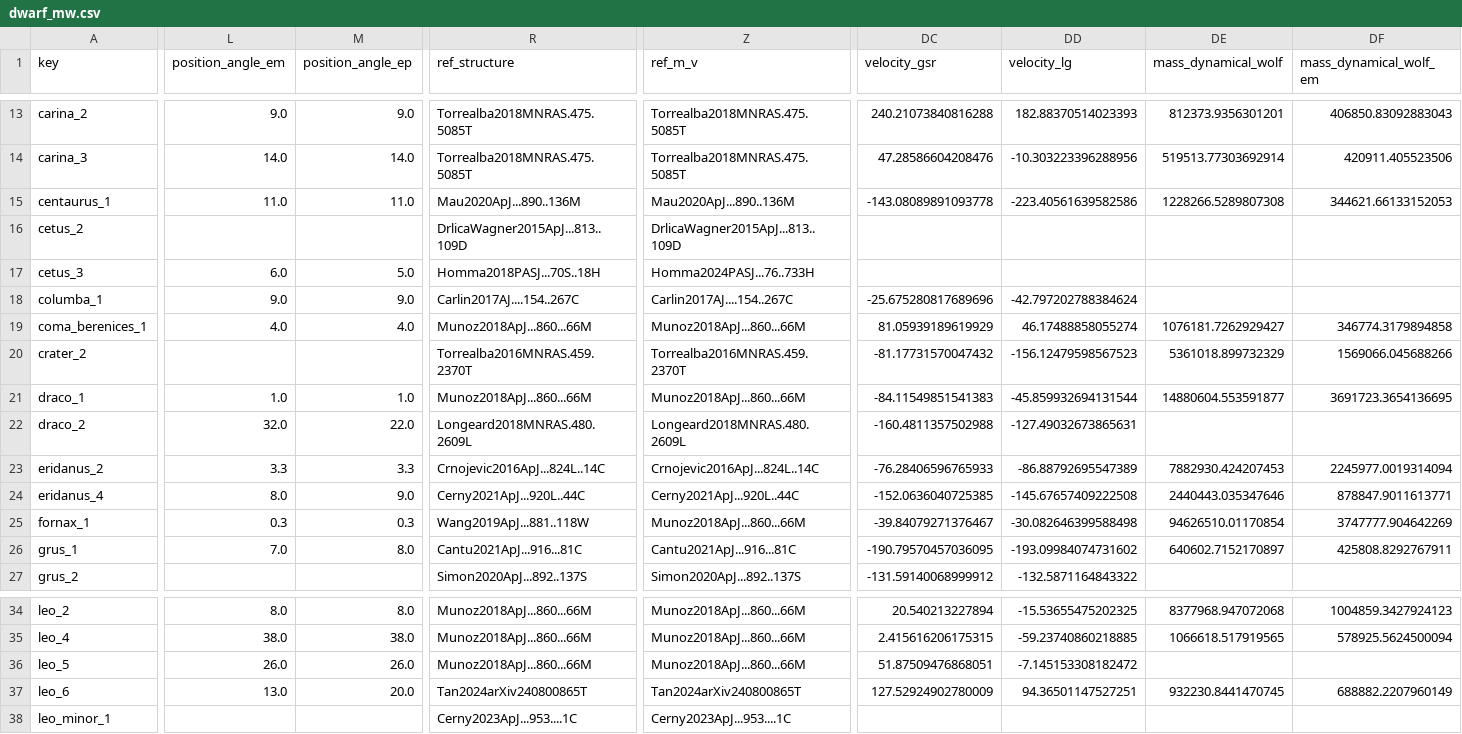
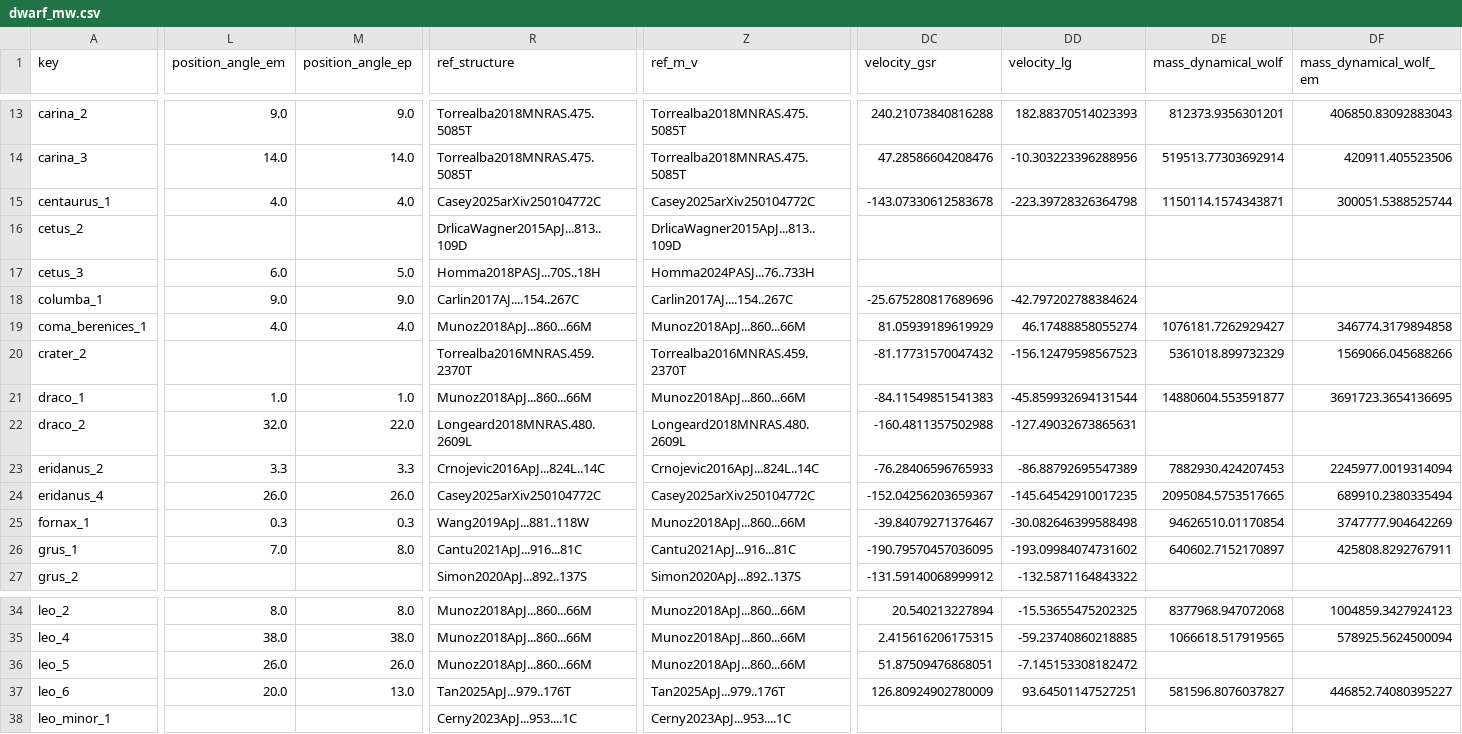
Before and after one commit to apace7/local_volume_database, a CSV file: data/dwarf_mw.csv, drawn as a sheet; only a part is shown, gaps mark what is left out; the diff covers the shown part only; the diff names each change by its address in the sheet, - before the commit and + after, or states it on an @@ line.

```diff
--- a/data/dwarf_mw.csv
+++ b/data/dwarf_mw.csv
-L15 (position_angle_em): 11.0
+L15 (position_angle_em): 4.0
-M15 (position_angle_ep): 11.0
+M15 (position_angle_ep): 4.0
-R15 (ref_structure): Mau2020ApJ...890..136M
+R15 (ref_structure): Casey2025arXiv250104772C
-Z15 (ref_m_v): Mau2020ApJ...890..136M
+Z15 (ref_m_v): Casey2025arXiv250104772C
-DC15 (velocity_gsr): -143.08089891093778
+DC15 (velocity_gsr): -143.07330612583678
-DD15 (velocity_lg): -223.40561639582586
+DD15 (velocity_lg): -223.39728326364798
-DE15 (mass_dynamical_wolf): 1228266.5289807308
+DE15 (mass_dynamical_wolf): 1150114.1574343871
-DF15 (mass_dynamical_wolf_em): 344621.66133152053
+DF15 (mass_dynamical_wolf_em): 300051.5388525744
-L24 (position_angle_em): 8.0
+L24 (position_angle_em): 26.0
-M24 (position_angle_ep): 9.0
+M24 (position_angle_ep): 26.0
-R24 (ref_structure): Cerny2021ApJ...920L..44C
+R24 (ref_structure): Casey2025arXiv250104772C
-Z24 (ref_m_v): Cerny2021ApJ...920L..44C
+Z24 (ref_m_v): Casey2025arXiv250104772C
-DC24 (velocity_gsr): -152.0636040725385
+DC24 (velocity_gsr): -152.04256203659367
-DD24 (velocity_lg): -145.67657409222508
+DD24 (velocity_lg): -145.64542910017235
-DE24 (mass_dynamical_wolf): 2440443.035347646
+DE24 (mass_dynamical_wolf): 2095084.5753517665
-DF24 (mass_dynamical_wolf_em): 878847.9011613771
+DF24 (mass_dynamical_wolf_em): 689910.2380335494
-L37 (position_angle_em): 13.0
+L37 (position_angle_em): 20.0
-M37 (position_angle_ep): 20.0
+M37 (position_angle_ep): 13.0
-R37 (ref_structure): Tan2024arXiv240800865T
+R37 (ref_structure): Tan2025ApJ...979..176T
-Z37 (ref_m_v): Tan2024arXiv240800865T
+Z37 (ref_m_v): Tan2025ApJ...979..176T
-DC37 (velocity_gsr): 127.52924902780009
+DC37 (velocity_gsr): 126.80924902780009
-DD37 (velocity_lg): 94.36501147527251
+DD37 (velocity_lg): 93.64501147527251
-DE37 (mass_dynamical_wolf): 932230.8441470745
+DE37 (mass_dynamical_wolf): 581596.8076037827
-DF37 (mass_dynamical_wolf_em): 688882.2207960149
+DF37 (mass_dynamical_wolf_em): 446852.74080395227
```
Also changed, not shown: 122 edited cells elsewhere in this file, data/dwarf_local_field.csv, data/gc_ambiguous.csv, 5 other files.
